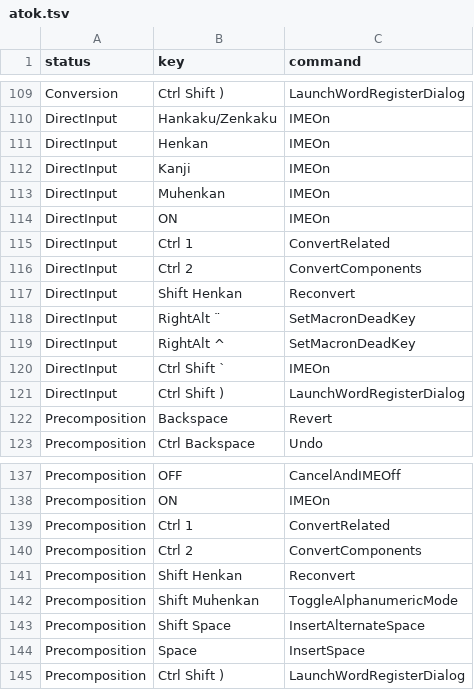
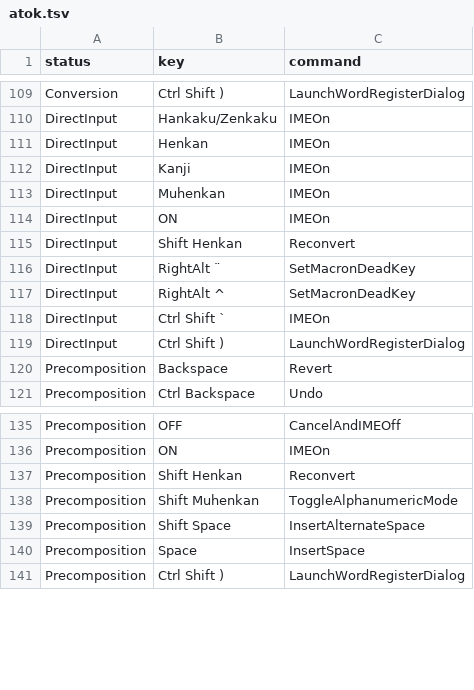
Before and after one commit to marinaMoji/marinaMoji, a TSV file: src/data/keymap/atok.tsv, drawn as a sheet; only a part is shown, gaps mark what is left out; the diff names each change by its address in the sheet, - before the commit and + after, or states it on an @@ line.

Commit message:
Ctrl+Shift+7 / Ctrl+Shift+8 for related characters and component search
Adds both actions to the number-row shortcut system (rebindable in
Preferences → Shortcuts, with migration for older profiles) and dispatches
them on macOS, Windows and ibus through new REQUEST_CONVERT_RELATED and
REQUEST_CONVERT_COMPONENTS session commands. Plain Ctrl+1 / Ctrl+2 now stay
bound only in the Kotoeri keymap scheme, since applications use Ctrl+digit.
Adds EN/FR/JA labels and tests.

```diff
--- a/src/data/keymap/atok.tsv
+++ b/src/data/keymap/atok.tsv
-row 115: DirectInput | Ctrl 1 | ConvertRelated
-row 116: DirectInput | Ctrl 2 | ConvertComponents
-row 139: Precomposition | Ctrl 1 | ConvertRelated
-row 140: Precomposition | Ctrl 2 | ConvertComponents
```
Also changed, not shown: src/data/keymap/chromeos.tsv, src/data/keymap/ms-ime.tsv, 18 other files.
